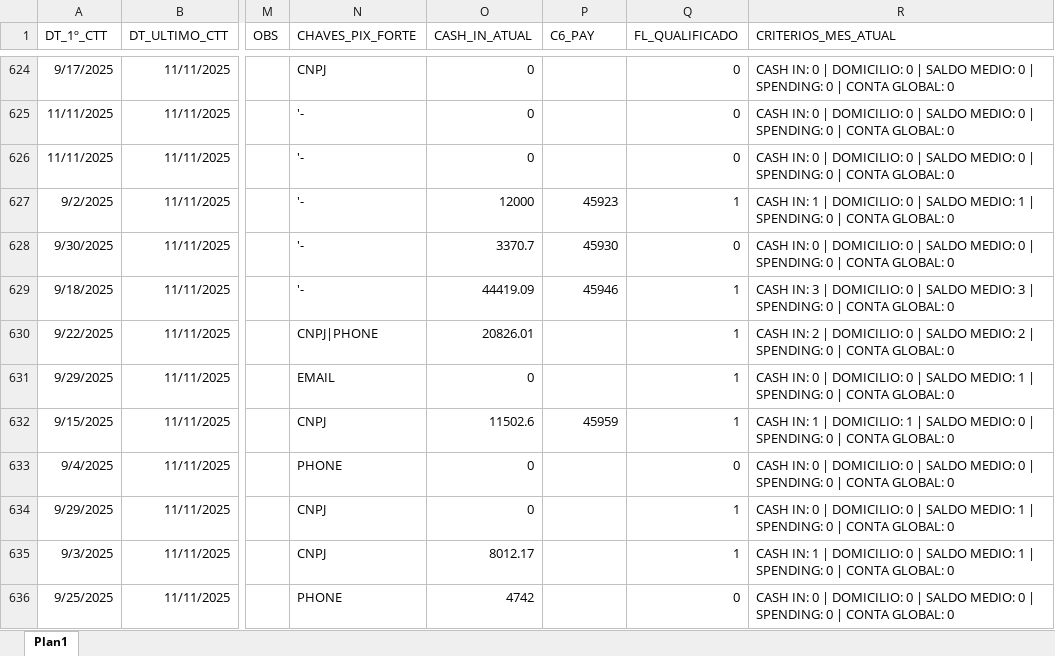
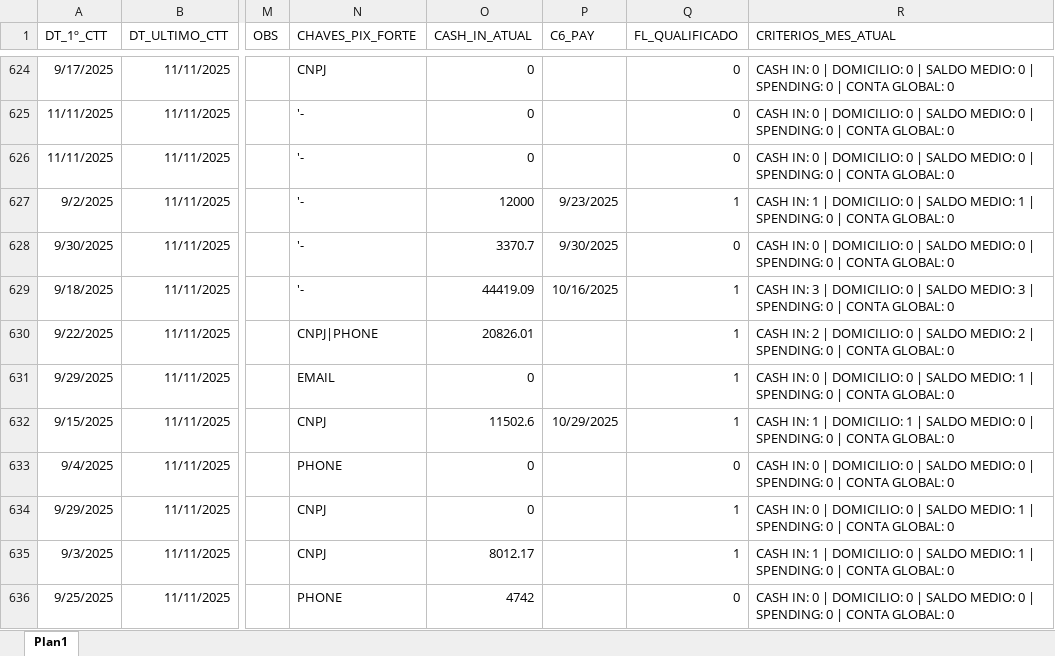
Before and after one commit to Augusto05/atlas, an Excel workbook: first-atlas/balde_2025-11.xlsx, sheet Plan1, drawn as a sheet; only a part is shown, gaps mark what is left out; values as stored, in another font and other column widths than the file's, no borders; the diff covers the shown part only; the diff names each change by its address in the sheet, - before the commit and + after, or states it on an @@ line.

Commit message:
updated_balde

```diff
--- a/first-atlas/balde_2025-11.xlsx (sheet Plan1)
+++ b/first-atlas/balde_2025-11.xlsx (sheet Plan1)
-P627 (C6_PAY): 45923
+P627 (C6_PAY): 9/23/2025
-P628 (C6_PAY): 45930
+P628 (C6_PAY): 9/30/2025
-P629 (C6_PAY): 45946
+P629 (C6_PAY): 10/16/2025
-P632 (C6_PAY): 45959
+P632 (C6_PAY): 10/29/2025
```
Also changed, not shown: 306 edited cells elsewhere in this sheet, 2 other files.
